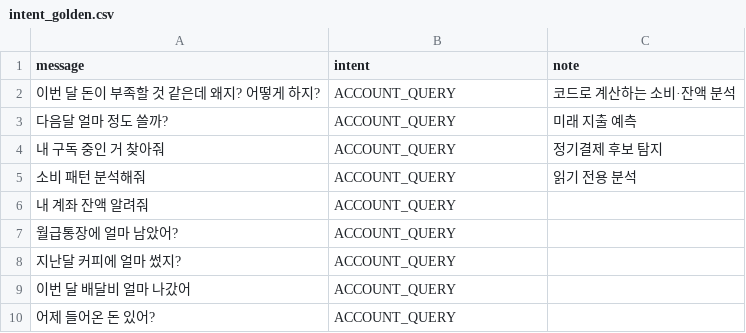
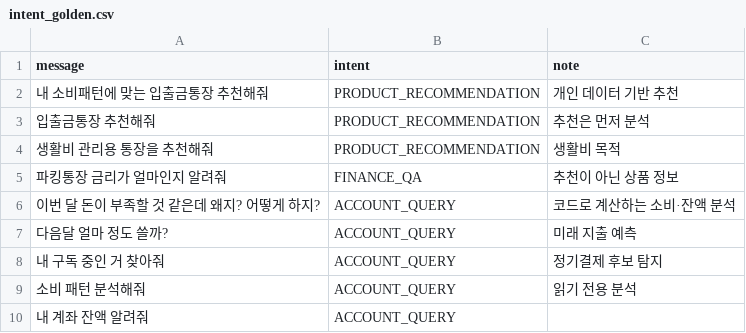
Before and after one commit to Xnarin/naengo-bank, a CSV file: backend/app/agent/intent_golden.csv, drawn as a sheet; only a part is shown; the shorter side is filled out with more unchanged rows.

```diff
--- a/backend/app/agent/intent_golden.csv
+++ b/backend/app/agent/intent_golden.csv
@@ -1,2 +1,6 @@
 message,intent,note
+내 소비패턴에 맞는 입출금통장 추천해줘,PRODUCT_RECOMMENDATION,개인 데이터 기반 추천
+입출금통장 추천해줘,PRODUCT_RECOMMENDATION,추천은 먼저 분석
+생활비 관리용 통장을 추천해줘,PRODUCT_RECOMMENDATION,생활비 목적
+파킹통장 금리가 얼마인지 알려줘,FINANCE_QA,추천이 아닌 상품 정보
 이번 달 돈이 부족할 것 같은데 왜지? 어떻게 하지?,ACCOUNT_QUERY,코드로 계산하는 소비·잔액 분석
```
Also changed, not shown: 30 other files.
